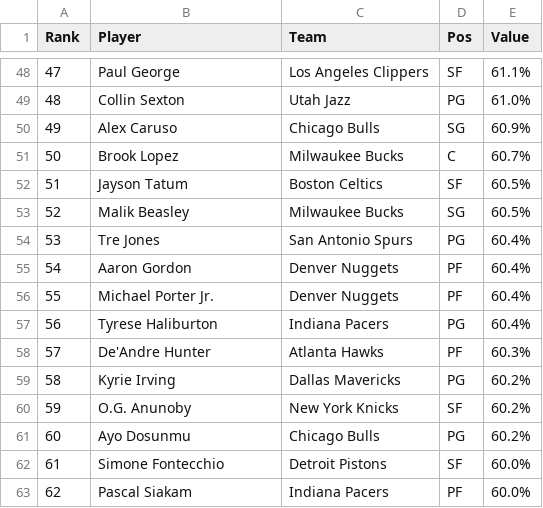
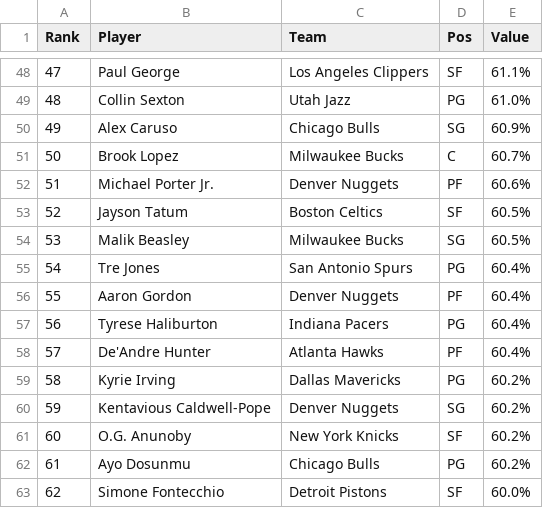
Before and after one commit to DhirenShivdasani/NBA-player-prop-analysis, a CSV file: player_stats/ts-percentage_data.csv, drawn as a sheet; only a part is shown, gaps mark what is left out; the diff covers the shown part only.

Commit message:
Automated data update

```diff
--- a/player_stats/ts-percentage_data.csv
+++ b/player_stats/ts-percentage_data.csv
@@ -51,13 +51,13 @@ Rank,Player,Team,Pos,Value
 50,Brook Lopez,Milwaukee Bucks,C,60.7%
-51,Jayson Tatum,Boston Celtics,SF,60.5%
-52,Malik Beasley,Milwaukee Bucks,SG,60.5%
-53,Tre Jones,San Antonio Spurs,PG,60.4%
-54,Aaron Gordon,Denver Nuggets,PF,60.4%
-55,Michael Porter Jr.,Denver Nuggets,PF,60.4%
+51,Michael Porter Jr.,Denver Nuggets,PF,60.6%
+52,Jayson Tatum,Boston Celtics,SF,60.5%
+53,Malik Beasley,Milwaukee Bucks,SG,60.5%
+54,Tre Jones,San Antonio Spurs,PG,60.4%
+55,Aaron Gordon,Denver Nuggets,PF,60.4%
 56,Tyrese Haliburton,Indiana Pacers,PG,60.4%
-57,De'Andre Hunter,Atlanta Hawks,PF,60.3%
+57,De'Andre Hunter,Atlanta Hawks,PF,60.4%
 58,Kyrie Irving,Dallas Mavericks,PG,60.2%
-59,O.G. Anunoby,New York Knicks,SF,60.2%
-60,Ayo Dosunmu,Chicago Bulls,PG,60.2%
-61,Simone Fontecchio,Detroit Pistons,SF,60.0%
-62,Pascal Siakam,Indiana Pacers,PF,60.0%
+59,Kentavious Caldwell-Pope,Denver Nuggets,SG,60.2%
+60,O.G. Anunoby,New York Knicks,SF,60.2%
+61,Ayo Dosunmu,Chicago Bulls,PG,60.2%
+62,Simone Fontecchio,Detroit Pistons,SF,60.0%
```
Also changed, not shown: 170 edited cells elsewhere in this file, player_stats/assists_data.csv, player_stats/minutes-played_data.csv, 8 other files.
